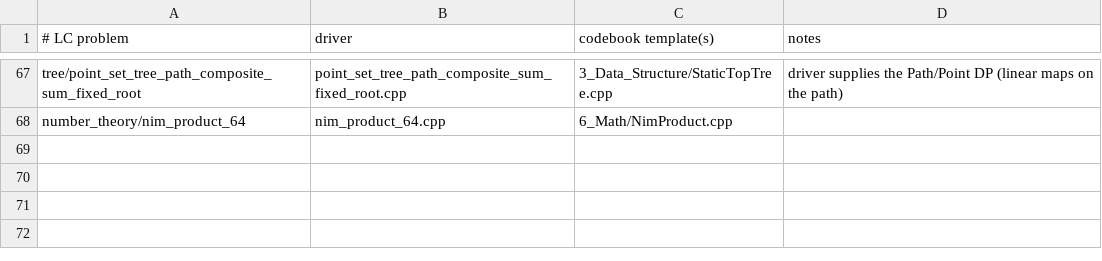
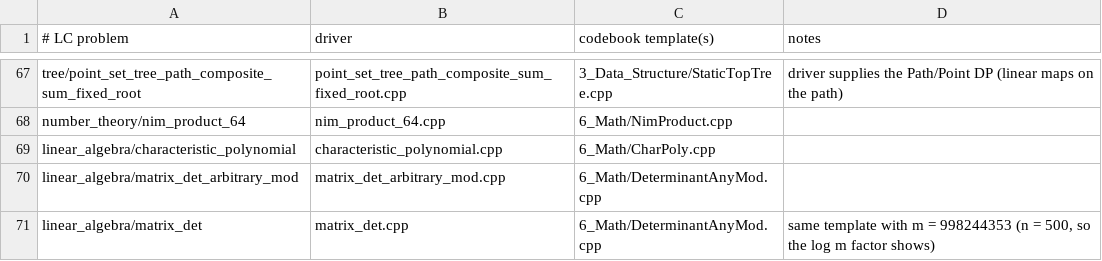
Before and after one commit to GrandTiger1729/codebook, a TSV file: verify/MAP.tsv, drawn as a sheet; only a part is shown, gaps mark what is left out.

```diff
--- a/verify/MAP.tsv
+++ b/verify/MAP.tsv
@@ -68 +68,4 @@ tree/point_set_tree_path_composite_sum_fixed_root	point_set_tree_path_composite_
 number_theory/nim_product_64	nim_product_64.cpp	6_Math/NimProduct.cpp	
+linear_algebra/characteristic_polynomial	characteristic_polynomial.cpp	6_Math/CharPoly.cpp	
+linear_algebra/matrix_det_arbitrary_mod	matrix_det_arbitrary_mod.cpp	6_Math/DeterminantAnyMod.cpp	
+linear_algebra/matrix_det	matrix_det.cpp	6_Math/DeterminantAnyMod.cpp	same template with m = 998244353 (n = 500, so the log m factor shows)
```
Also changed, not shown: 11 other files.
